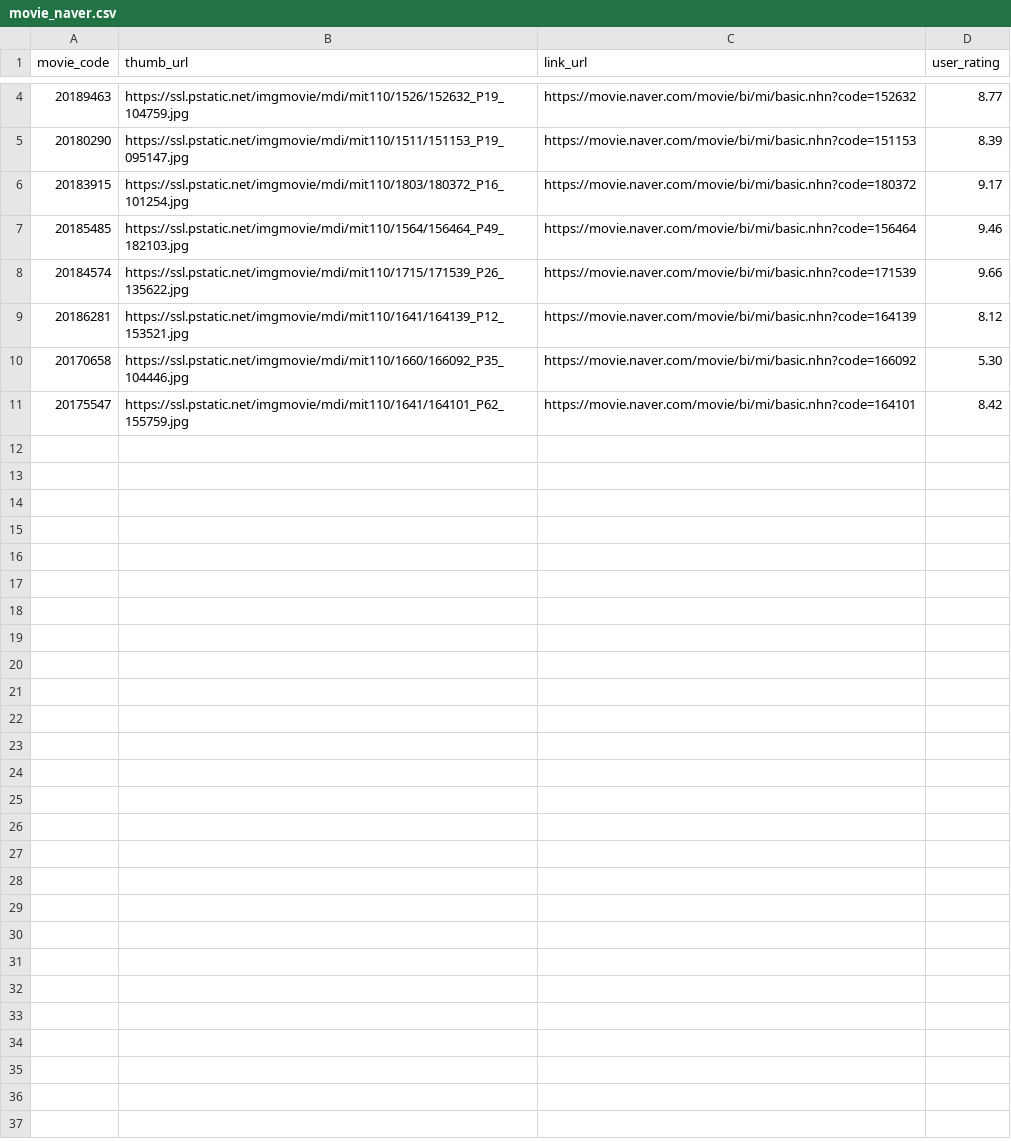
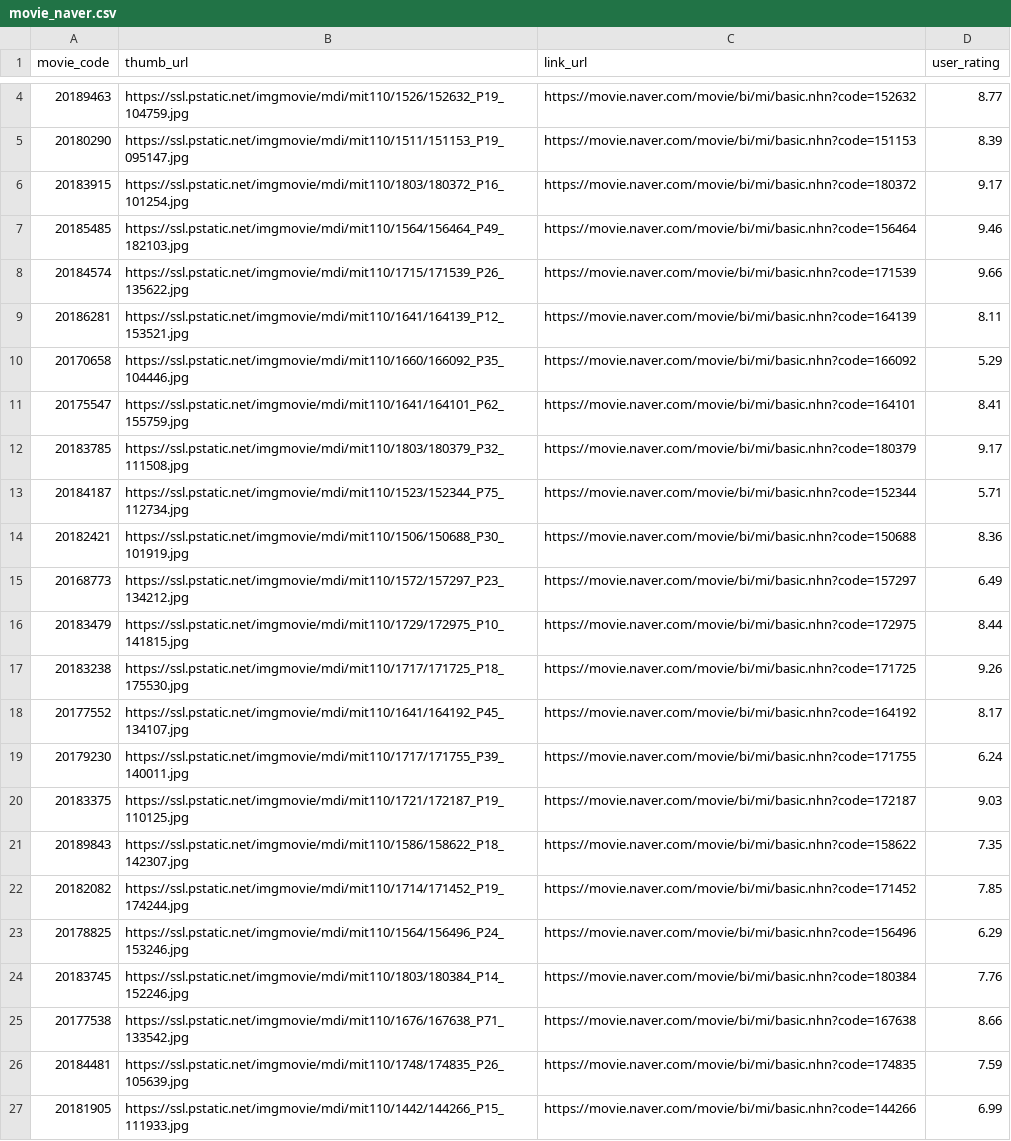
Before and after one commit to JungSWon/Project, a CSV file: movie/movie_naver.csv, drawn as a sheet; only a part is shown, gaps mark what is left out; the diff covers the shown part only.

```diff
--- a/movie/movie_naver.csv
+++ b/movie/movie_naver.csv
@@ -8,4 +8,20 @@ movie_code,thumb_url,link_url,user_rating
 20184574,https://ssl.pstatic.net/imgmovie/mdi/mit110/1715/171539_P26_135622.jpg,https://movie.naver.com/movie/bi/mi/basic.nhn?code=171539,9.66
-20186281,https://ssl.pstatic.net/imgmovie/mdi/mit110/1641/164139_P12_153521.jpg,https://movie.naver.com/movie/bi/mi/basic.nhn?code=164139,8.12
-20170658,https://ssl.pstatic.net/imgmovie/mdi/mit110/1660/166092_P35_104446.jpg,https://movie.naver.com/movie/bi/mi/basic.nhn?code=166092,5.30
-20175547,https://ssl.pstatic.net/imgmovie/mdi/mit110/1641/164101_P62_155759.jpg,https://movie.naver.com/movie/bi/mi/basic.nhn?code=164101,8.42
+20186281,https://ssl.pstatic.net/imgmovie/mdi/mit110/1641/164139_P12_153521.jpg,https://movie.naver.com/movie/bi/mi/basic.nhn?code=164139,8.11
+20170658,https://ssl.pstatic.net/imgmovie/mdi/mit110/1660/166092_P35_104446.jpg,https://movie.naver.com/movie/bi/mi/basic.nhn?code=166092,5.29
+20175547,https://ssl.pstatic.net/imgmovie/mdi/mit110/1641/164101_P62_155759.jpg,https://movie.naver.com/movie/bi/mi/basic.nhn?code=164101,8.41
+20183785,https://ssl.pstatic.net/imgmovie/mdi/mit110/1803/180379_P32_111508.jpg,https://movie.naver.com/movie/bi/mi/basic.nhn?code=180379,9.17
+20184187,https://ssl.pstatic.net/imgmovie/mdi/mit110/1523/152344_P75_112734.jpg,https://movie.naver.com/movie/bi/mi/basic.nhn?code=152344,5.71
+20182421,https://ssl.pstatic.net/imgmovie/mdi/mit110/1506/150688_P30_101919.jpg,https://movie.naver.com/movie/bi/mi/basic.nhn?code=150688,8.36
+20168773,https://ssl.pstatic.net/imgmovie/mdi/mit110/1572/157297_P23_134212.jpg,https://movie.naver.com/movie/bi/mi/basic.nhn?code=157297,6.49
+20183479,https://ssl.pstatic.net/imgmovie/mdi/mit110/1729/172975_P10_141815.jpg,https://movie.naver.com/movie/bi/mi/basic.nhn?code=172975,8.44
+20183238,https://ssl.pstatic.net/imgmovie/mdi/mit110/1717/171725_P18_175530.jpg,https://movie.naver.com/movie/bi/mi/basic.nhn?code=171725,9.26
+20177552,https://ssl.pstatic.net/imgmovie/mdi/mit110/1641/164192_P45_134107.jpg,https://movie.naver.com/movie/bi/mi/basic.nhn?code=164192,8.17
+20179230,https://ssl.pstatic.net/imgmovie/mdi/mit110/1717/171755_P39_140011.jpg,https://movie.naver.com/movie/bi/mi/basic.nhn?code=171755,6.24
+20183375,https://ssl.pstatic.net/imgmovie/mdi/mit110/1721/172187_P19_110125.jpg,https://movie.naver.com/movie/bi/mi/basic.nhn?code=172187,9.03
+20189843,https://ssl.pstatic.net/imgmovie/mdi/mit110/1586/158622_P18_142307.jpg,https://movie.naver.com/movie/bi/mi/basic.nhn?code=158622,7.35
+20182082,https://ssl.pstatic.net/imgmovie/mdi/mit110/1714/171452_P19_174244.jpg,https://movie.naver.com/movie/bi/mi/basic.nhn?code=171452,7.85
+20178825,https://ssl.pstatic.net/imgmovie/mdi/mit110/1564/156496_P24_153246.jpg,https://movie.naver.com/movie/bi/mi/basic.nhn?code=156496,6.29
+20183745,https://ssl.pstatic.net/imgmovie/mdi/mit110/1803/180384_P14_152246.jpg,https://movie.naver.com/movie/bi/mi/basic.nhn?code=180384,7.76
+20177538,https://ssl.pstatic.net/imgmovie/mdi/mit110/1676/167638_P71_133542.jpg,https://movie.naver.com/movie/bi/mi/basic.nhn?code=167638,8.66
+20184481,https://ssl.pstatic.net/imgmovie/mdi/mit110/1748/174835_P26_105639.jpg,https://movie.naver.com/movie/bi/mi/basic.nhn?code=174835,7.59
+20181905,https://ssl.pstatic.net/imgmovie/mdi/mit110/1442/144266_P15_111933.jpg,https://movie.naver.com/movie/bi/mi/basic.nhn?code=144266,6.99
```
Also changed, not shown: 17 added rows and 2 edited cells elsewhere in this file, movie/boxoffice.csv, movie/movie.csv, 2 other files.
